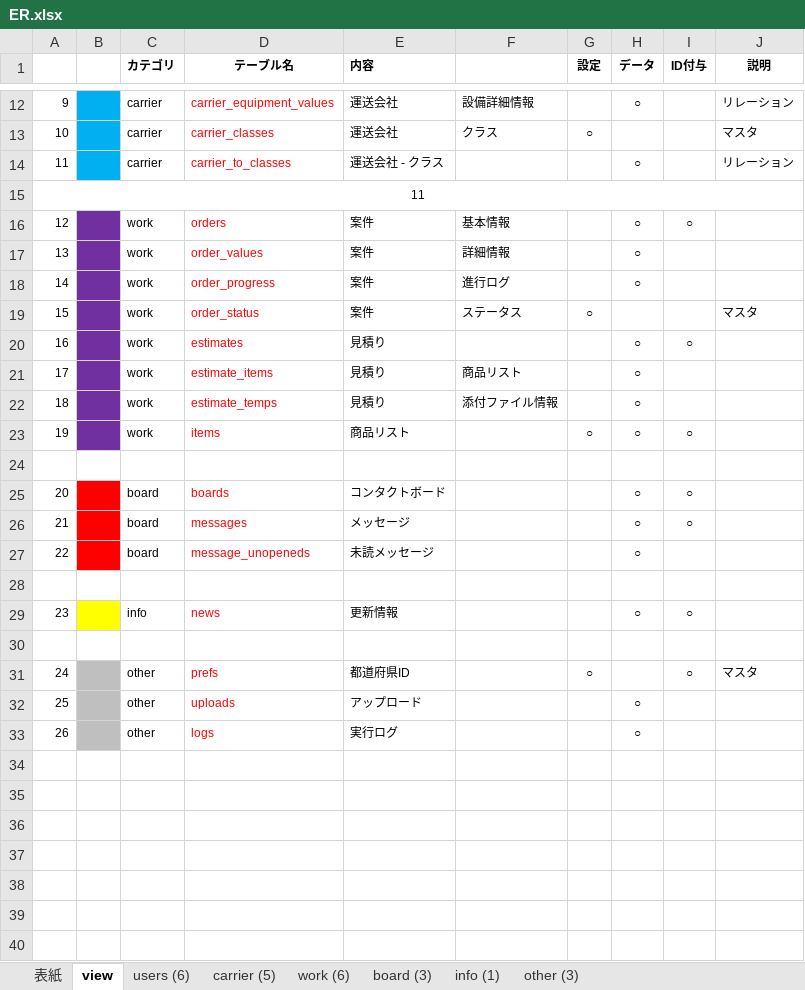
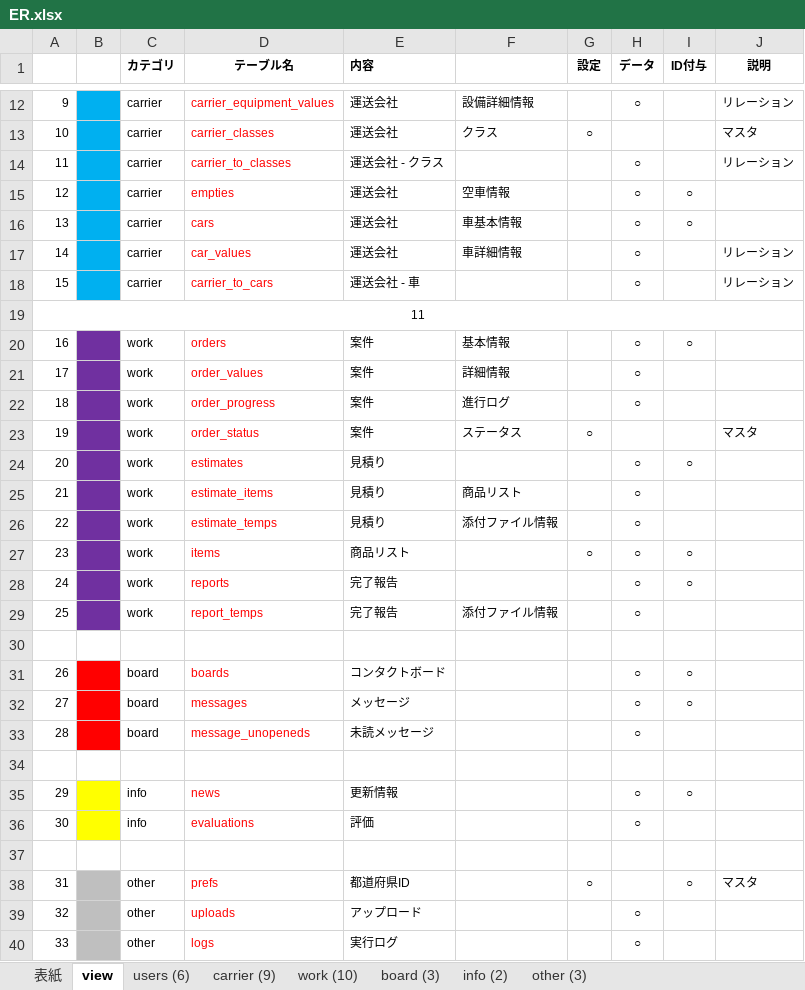
Before and after one commit to Akito-K/www.transporter.fun, an Excel workbook: root/datas/ER.xlsx, sheet view, drawn as a sheet; only a part is shown, gaps mark what is left out; values as stored, in another font and other column widths than the file's, no borders; conditional formats not drawn; addresses are those after the commit; the diff names each change by its address in the sheet, - before the commit and + after, or states it on an @@ line.

```diff
--- a/root/datas/ER.xlsx (sheet view)
+++ b/root/datas/ER.xlsx (sheet view)
-sheet tab: carrier (5)
+sheet tab: carrier (9)
-sheet tab: work (6)
+sheet tab: work (10)
-sheet tab: info (1)
+sheet tab: info (2)
+row 15: 12 |  | carrier | empties | 運送会社 | 空車情報 |  | ○ | ○
+row 16: 13 |  | carrier | cars | 運送会社 | 車基本情報 |  | ○ | ○
+row 17: 14 |  | carrier | car_values | 運送会社 | 車詳細情報 |  | ○ |  | リレーション
+row 18: 15 |  | carrier | carrier_to_cars | 運送会社 - 車 |  |  | ○ |  | リレーション
-A20: 12
+A20: 16
-A21: 13
+A21: 17
-A22: 14
+A22: 18
-A23: 15
+A23: 19
-A24: 16
+A24: 20
-A25: 17
+A25: 21
-A26: 18
+A26: 22
-A27: 19
+A27: 23
+row 28: 24 |  | work | reports | 完了報告 |  |  | ○ | ○
+row 29: 25 |  | work | report_temps | 完了報告 | 添付ファイル情報 |  | ○
-A31: 20
+A31: 26
-A32: 21
+A32: 27
-A33: 22
+A33: 28
-A35: 23
+A35: 29
+row 36: 30 |  | info | evaluations | 評価 |  |  | ○
-A38: 24
+A38: 31
-A39: 25
+A39: 32
-A40: 26
+A40: 33
```
Also changed, not shown: sheet carrier (9), sheet work (10), sheet info (2), sheet other (3), sheet 表紙, sheet users (6), 1 more sheet, formulas that keep their value, root/datas/routes.php.xlsx, 7 other files.
